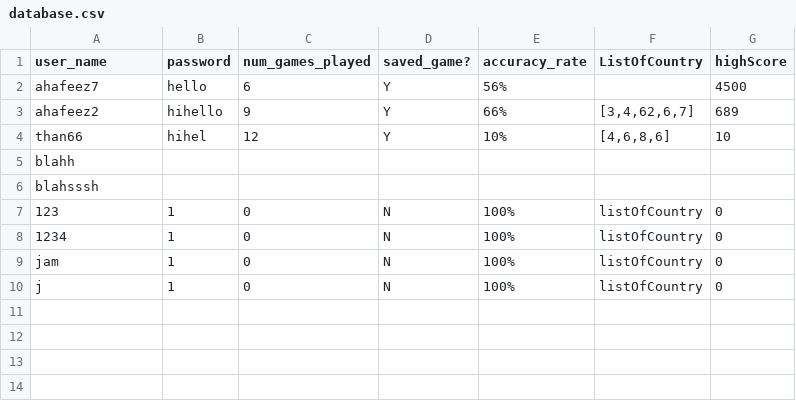
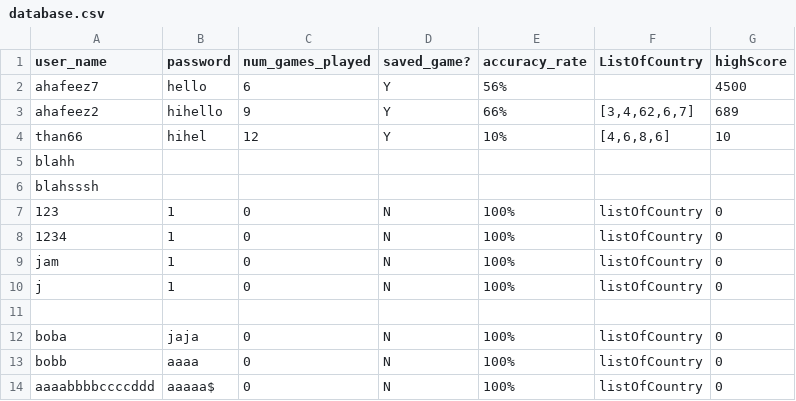
Before and after one commit to NitinVett/GeoEdu, a CSV file: Database/database.csv, drawn as a sheet; the diff names each change by its address in the sheet, - before the commit and + after, or states it on an @@ line.

```diff
--- a/Database/database.csv
+++ b/Database/database.csv
+row 11: (empty)
+row 12: boba | jaja | 0 | N | 100% | listOfCountry | 0
+row 13: bobb | aaaa | 0 | N | 100% | listOfCountry | 0
+row 14: aaaabbbbccccddd | aaaaa$ | 0 | N | 100% | listOfCountry | 0
```
Also changed, not shown: 4 other files.
